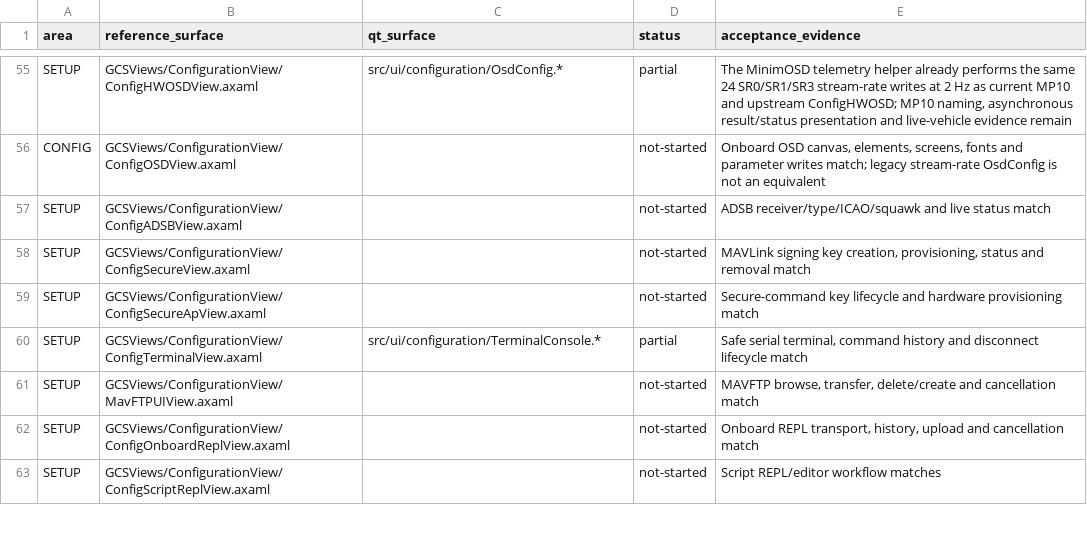
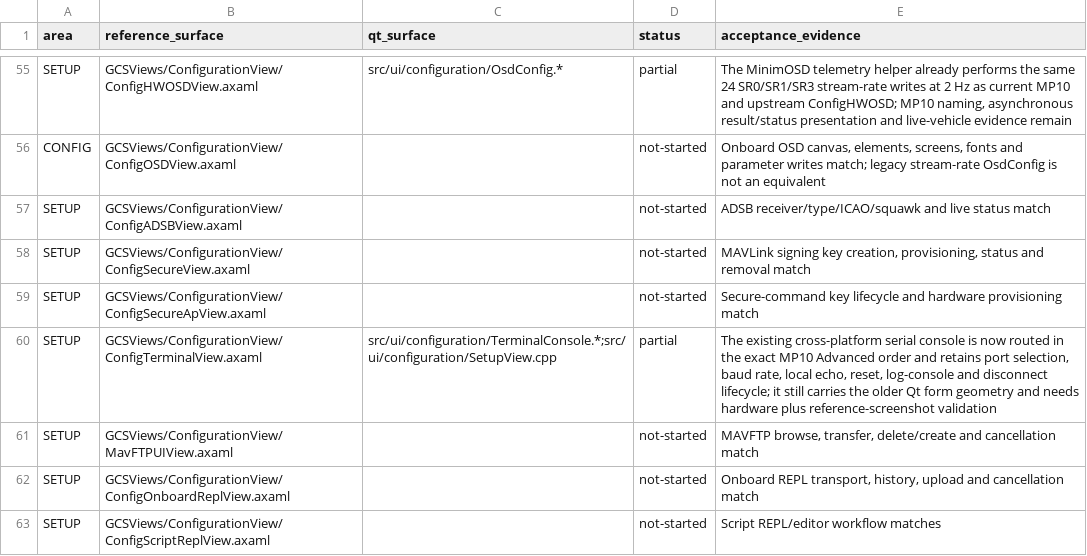
Before and after one commit to Rouniy/apm_planner, a TSV file: docs/porting/MISSION_PLANNER_SCREEN_PARITY.tsv, drawn as a sheet; only a part is shown, gaps mark what is left out; the diff covers the shown part only.

Commit message:
feat: port Mission Planner setup tools and defaults

```diff
--- a/docs/porting/MISSION_PLANNER_SCREEN_PARITY.tsv
+++ b/docs/porting/MISSION_PLANNER_SCREEN_PARITY.tsv
@@ -59,3 +59,3 @@ SETUP	GCSViews/ConfigurationView/ConfigSecureView.axaml		not-started	MAVLink sig
 SETUP	GCSViews/ConfigurationView/ConfigSecureApView.axaml		not-started	Secure-command key lifecycle and hardware provisioning match
-SETUP	GCSViews/ConfigurationView/ConfigTerminalView.axaml	src/ui/configuration/TerminalConsole.*	partial	Safe serial terminal, command history and disconnect lifecycle match
+SETUP	GCSViews/ConfigurationView/ConfigTerminalView.axaml	src/ui/configuration/TerminalConsole.*;src/ui/configuration/SetupView.cpp	partial	The existing cross-platform serial console is now routed in the exact MP10 Advanced order and retains port selection, baud rate, local echo, reset, log-console and disconnect lifecycle; it still carries the older Qt form geometry and needs hardware plus reference-screenshot validation
 SETUP	GCSViews/ConfigurationView/MavFTPUIView.axaml		not-started	MAVFTP browse, transfer, delete/create and cancellation match
```
Also changed, not shown: 1 added row, 1 removed row and 11 edited cells elsewhere in this file, docs/porting/PORTING_DEVIATIONS.tsv, 46 other files.
